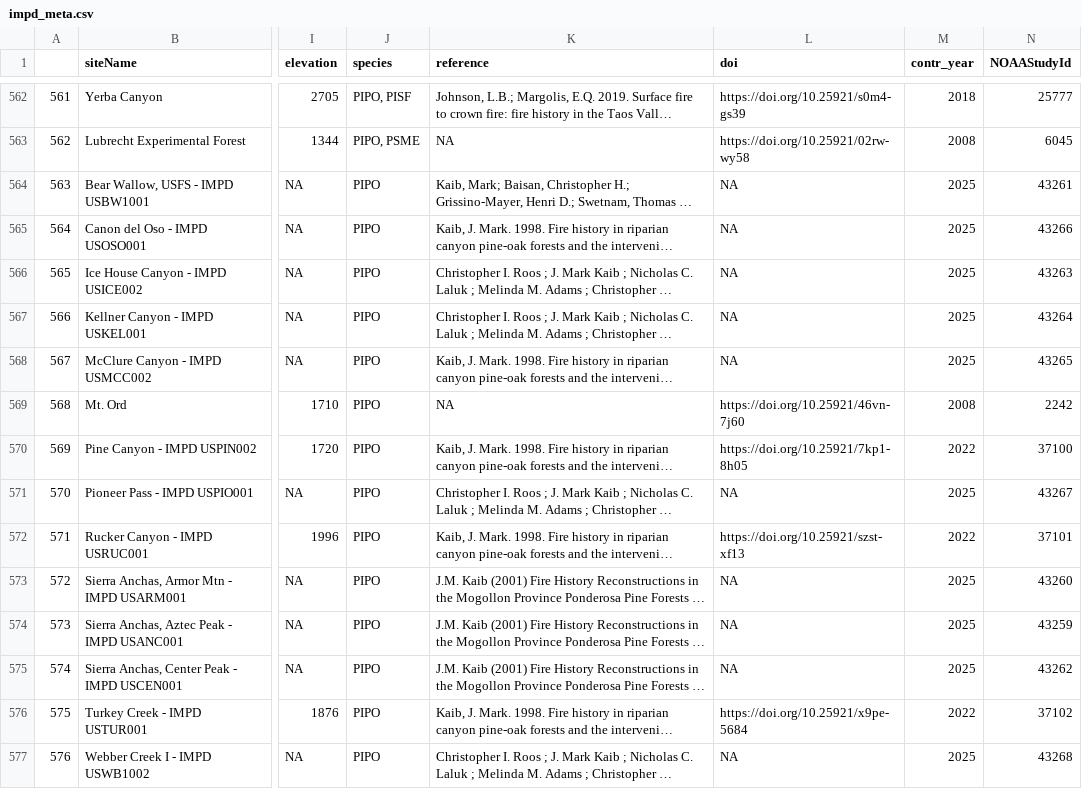
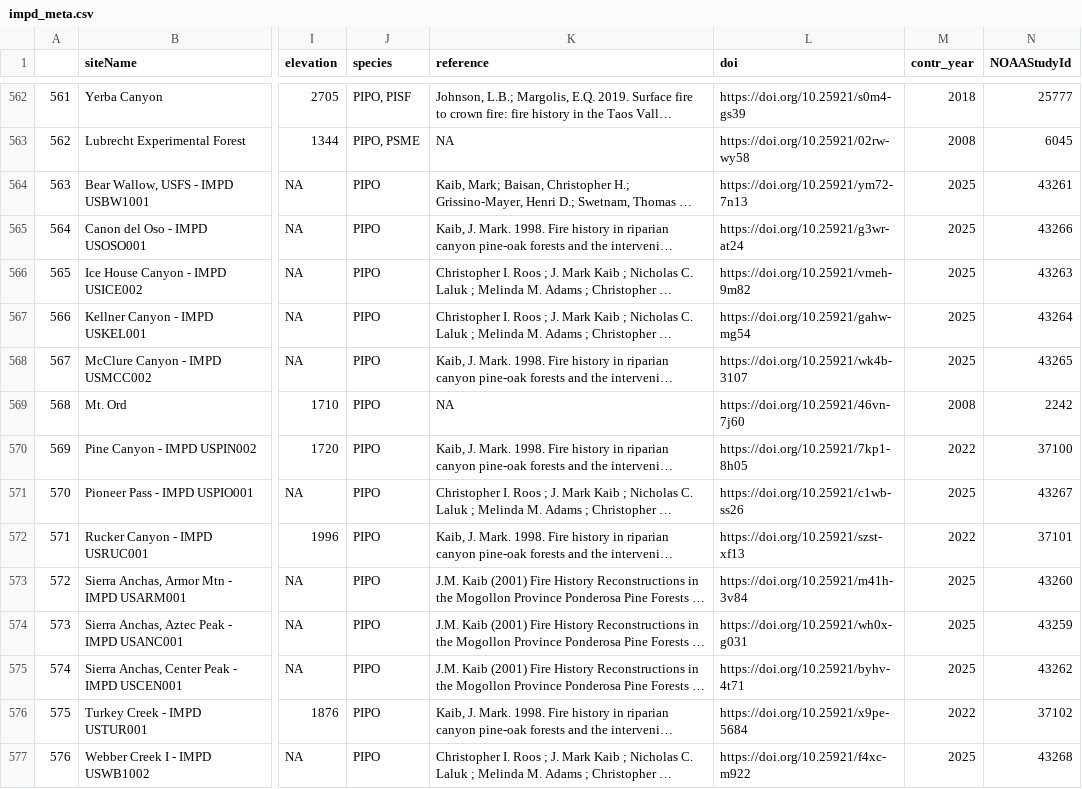
Before and after one commit to chguiterman/scrape-IMPD, a CSV file: data/impd_meta.csv, drawn as a sheet; only a part is shown, gaps mark what is left out; long unchanged cells end in …; the diff covers the shown part only; the diff names each change by its address in the sheet, - before the commit and + after, or states it on an @@ line.

```diff
--- a/data/impd_meta.csv
+++ b/data/impd_meta.csv
-L564 (doi): NA
+L564 (doi): https://doi.org/10.25921/ym72-7n13
-L565 (doi): NA
+L565 (doi): https://doi.org/10.25921/g3wr-at24
-L566 (doi): NA
+L566 (doi): https://doi.org/10.25921/vmeh-9m82
-L567 (doi): NA
+L567 (doi): https://doi.org/10.25921/gahw-mg54
-L568 (doi): NA
+L568 (doi): https://doi.org/10.25921/wk4b-3107
-L571 (doi): NA
+L571 (doi): https://doi.org/10.25921/c1wb-ss26
-L573 (doi): NA
+L573 (doi): https://doi.org/10.25921/m41h-3v84
-L574 (doi): NA
+L574 (doi): https://doi.org/10.25921/wh0x-g031
-L575 (doi): NA
+L575 (doi): https://doi.org/10.25921/byhv-4t71
-L577 (doi): NA
+L577 (doi): https://doi.org/10.25921/f4xc-m922
```
Also changed, not shown: 94 edited cells elsewhere in this file, 1 other file.
